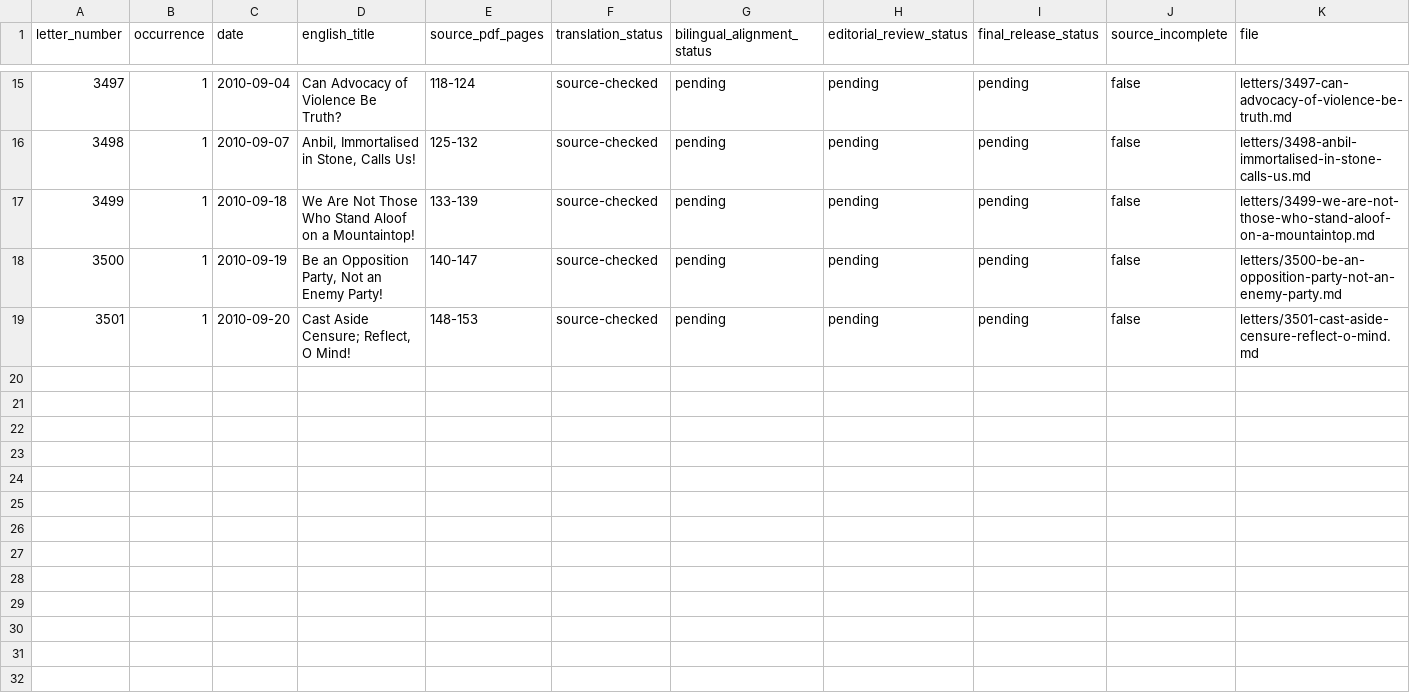
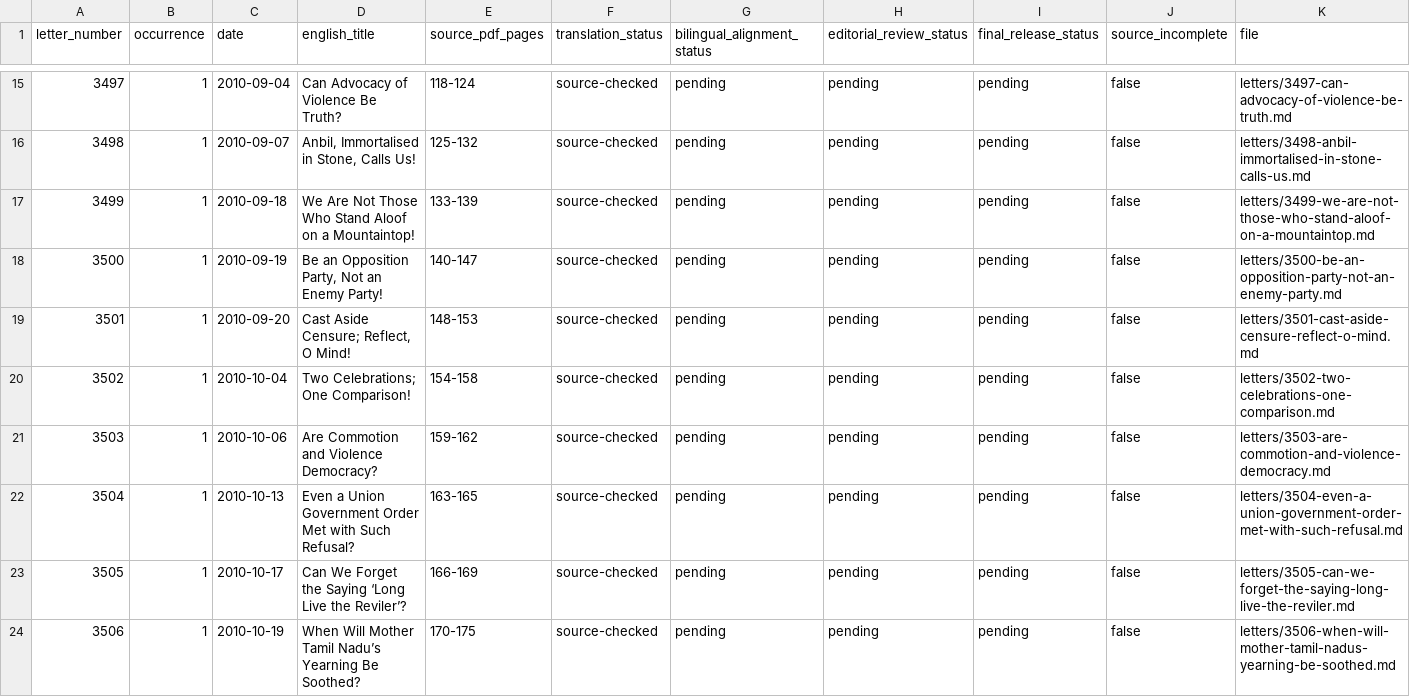
Before and after one commit to pugazg/kalaignar-murasoli-letters, a CSV file: volumes/volume-44/translations/en/TRANSLATION_MANIFEST.csv, drawn as a sheet; only a part is shown, gaps mark what is left out.

Commit message:
Translate Volume 44 letters 3502-3506

```diff
--- a/volumes/volume-44/translations/en/TRANSLATION_MANIFEST.csv
+++ b/volumes/volume-44/translations/en/TRANSLATION_MANIFEST.csv
@@ -19 +19,6 @@ letter_number,occurrence,date,english_title,source_pdf_pages,translation_status,
 3501,1,2010-09-20,"Cast Aside Censure; Reflect, O Mind!",148-153,source-checked,pending,pending,pending,false,letters/3501-cast-aside-censure-reflect-o-mind.md
+3502,1,2010-10-04,Two Celebrations; One Comparison!,154-158,source-checked,pending,pending,pending,false,letters/3502-two-celebrations-one-comparison.md
+3503,1,2010-10-06,Are Commotion and Violence Democracy?,159-162,source-checked,pending,pending,pending,false,letters/3503-are-commotion-and-violence-democracy.md
+3504,1,2010-10-13,Even a Union Government Order Met with Such Refusal?,163-165,source-checked,pending,pending,pending,false,letters/3504-even-a-union-government-order-met-with-such-refusal.md
+3505,1,2010-10-17,Can We Forget the Saying ‘Long Live the Reviler’?,166-169,source-checked,pending,pending,pending,false,letters/3505-can-we-forget-the-saying-long-live-the-reviler.md
+3506,1,2010-10-19,When Will Mother Tamil Nadu’s Yearning Be Soothed?,170-175,source-checked,pending,pending,pending,false,letters/3506-when-will-mother-tamil-nadus-yearning-be-soothed.md
```
Also changed, not shown: 17 other files.
